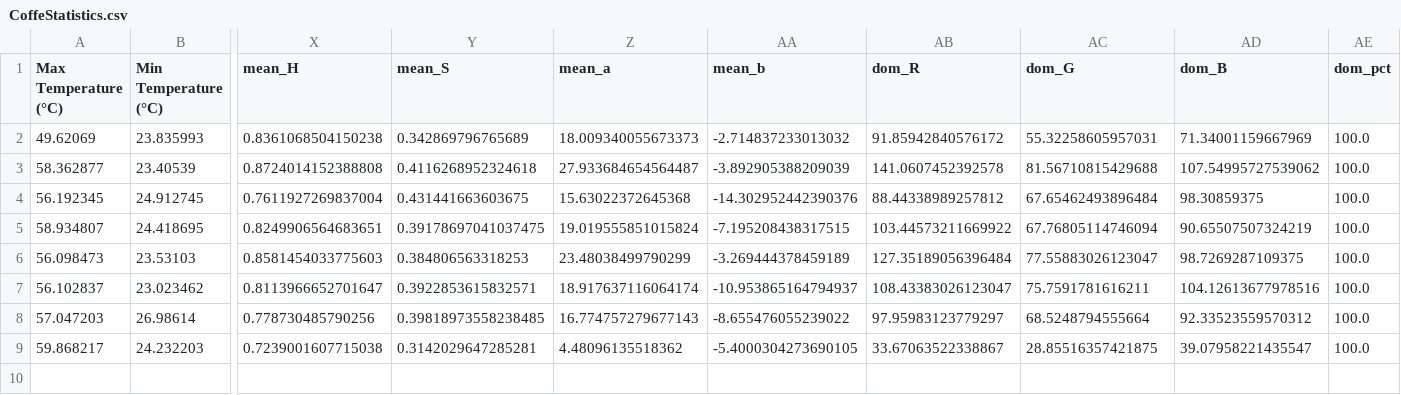
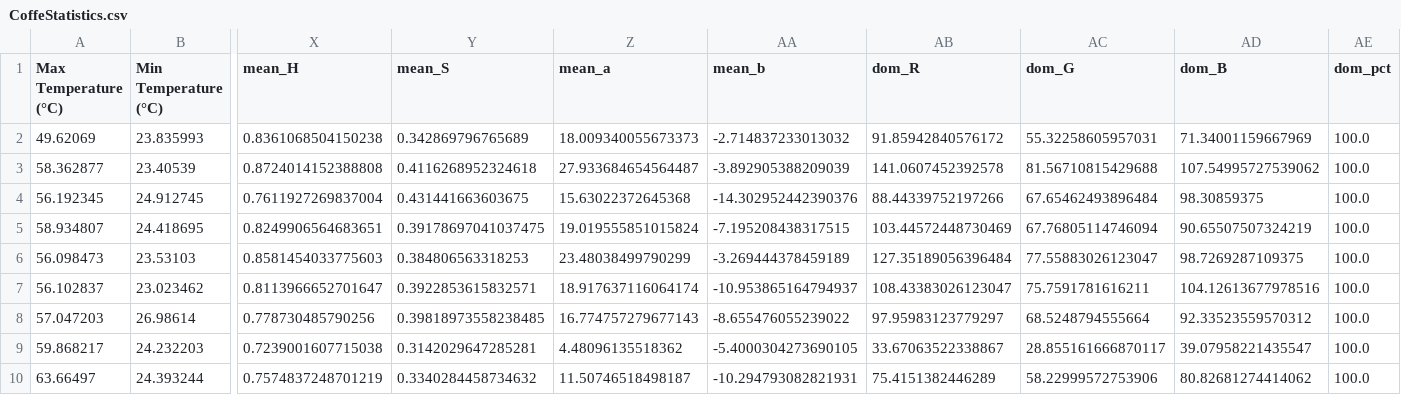
Before and after one commit to FabioDani2295/CoffeeController, a CSV file: CoffeStatistics.csv, drawn as a sheet; only a part is shown, gaps mark what is left out; rows hold the shown columns only; the diff names each change by its address in the sheet, - before the commit and + after, or states it on an @@ line.

```diff
--- a/CoffeStatistics.csv
+++ b/CoffeStatistics.csv
-AB4 (dom_R): 88.44338989257812
+AB4 (dom_R): 88.44339752197266
-AB5 (dom_R): 103.44573211669922
+AB5 (dom_R): 103.44572448730469
-AC9 (dom_G): 28.85516357421875
+AC9 (dom_G): 28.855161666870117
+row 10: 63.66497 | 24.393244 | 0.7574837248701219 | 0.3340284458734632 | 11.50746518498187 | -10.294793082821931 | 75.4151382446289 | 58.22999572753906 | 80.82681274414062 | 100.0
```
Also changed, not shown: 1 other file.
